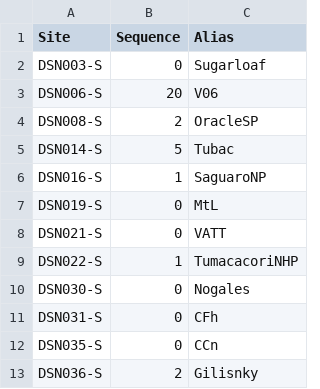
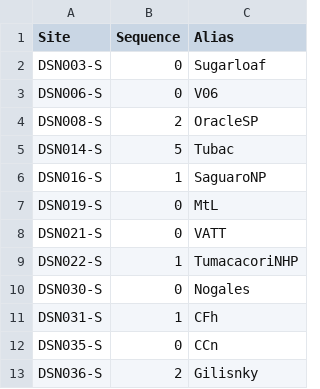
Before and after one commit to soazcomms/soazcomms.github.io, a CSV file: DSNdata/SQMtable.csv, drawn as a sheet.

Commit message:
Update SQMtable.csv

```diff
--- a/DSNdata/SQMtable.csv
+++ b/DSNdata/SQMtable.csv
@@ -2,3 +2,3 @@ Site,Sequence,Alias
 DSN003-S,0,Sugarloaf
-DSN006-S,20,V06
+DSN006-S,0,V06
 DSN008-S,2,OracleSP
@@ -10,3 +10,3 @@ DSN022-S,1,TumacacoriNHP
 DSN030-S,0,Nogales
-DSN031-S,0,CFh
+DSN031-S,1,CFh
 DSN035-S,0,CCn
```
